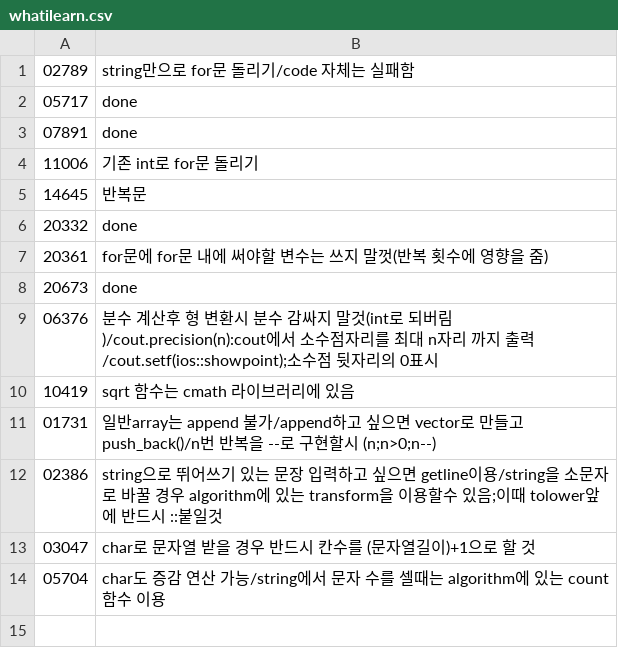
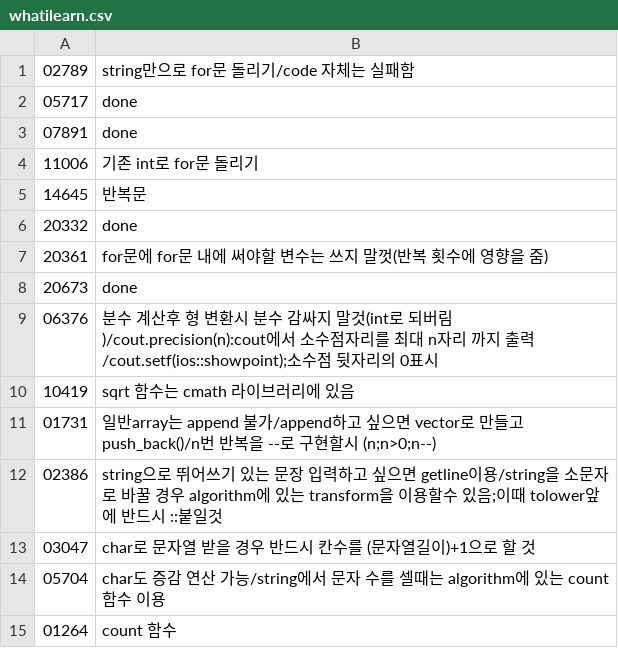
Before and after one commit to bbasung1/baekjoonpratice, a CSV file: whatilearn.csv, drawn as a sheet.

```diff
--- a/whatilearn.csv
+++ b/whatilearn.csv
@@ -14 +14,2 @@
 05704,char도 증감 연산 가능/string에서 문자 수를 셀때는 algorithm에 있는 count 함수 이용
+01264,count  함수
```
Also changed, not shown: 3 other files.
